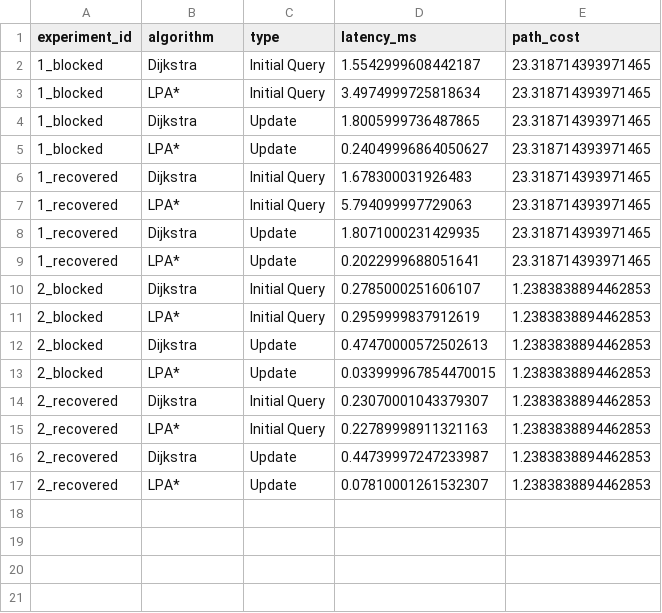
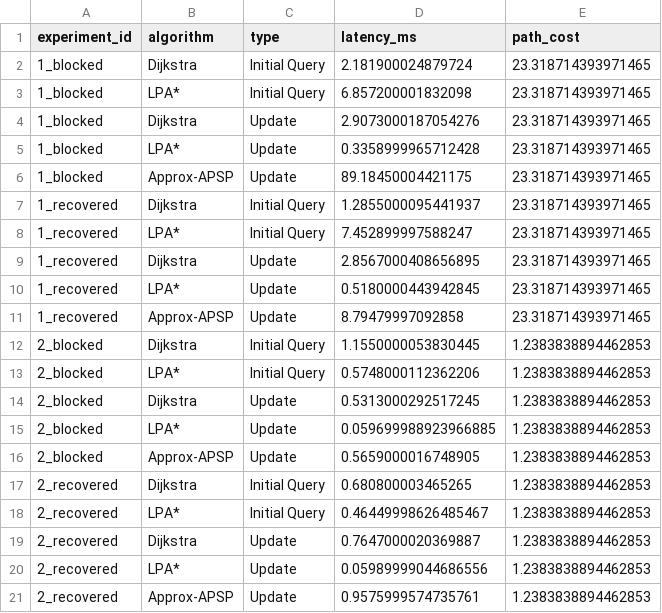
Before and after one commit to S-Hoorain/Karachi-Bus-Network-Dynamic-Transit-Analysis, a CSV file: karachi_final_results.csv, drawn as a sheet.

Commit message:
Update Approx-APSP implementation and tests; document performance behavior in README

```diff
--- a/karachi_final_results.csv
+++ b/karachi_final_results.csv
@@ -1,17 +1,21 @@
 experiment_id,algorithm,type,latency_ms,path_cost
-1_blocked,Dijkstra,Initial Query,1.5542999608442187,23.318714393971465
-1_blocked,LPA*,Initial Query,3.4974999725818634,23.318714393971465
-1_blocked,Dijkstra,Update,1.8005999736487865,23.318714393971465
-1_blocked,LPA*,Update,0.24049996864050627,23.318714393971465
-1_recovered,Dijkstra,Initial Query,1.678300031926483,23.318714393971465
-1_recovered,LPA*,Initial Query,5.794099997729063,23.318714393971465
-1_recovered,Dijkstra,Update,1.8071000231429935,23.318714393971465
-1_recovered,LPA*,Update,0.2022999688051641,23.318714393971465
-2_blocked,Dijkstra,Initial Query,0.2785000251606107,1.2383838894462853
-2_blocked,LPA*,Initial Query,0.2959999837912619,1.2383838894462853
-2_blocked,Dijkstra,Update,0.47470000572502613,1.2383838894462853
-2_blocked,LPA*,Update,0.033999967854470015,1.2383838894462853
-2_recovered,Dijkstra,Initial Query,0.23070001043379307,1.2383838894462853
-2_recovered,LPA*,Initial Query,0.22789998911321163,1.2383838894462853
-2_recovered,Dijkstra,Update,0.44739997247233987,1.2383838894462853
-2_recovered,LPA*,Update,0.07810001261532307,1.2383838894462853
+1_blocked,Dijkstra,Initial Query,2.181900024879724,23.318714393971465
+1_blocked,LPA*,Initial Query,6.857200001832098,23.318714393971465
+1_blocked,Dijkstra,Update,2.9073000187054276,23.318714393971465
+1_blocked,LPA*,Update,0.3358999965712428,23.318714393971465
+1_blocked,Approx-APSP,Update,89.18450004421175,23.318714393971465
+1_recovered,Dijkstra,Initial Query,1.2855000095441937,23.318714393971465
+1_recovered,LPA*,Initial Query,7.452899997588247,23.318714393971465
+1_recovered,Dijkstra,Update,2.8567000408656895,23.318714393971465
+1_recovered,LPA*,Update,0.5180000443942845,23.318714393971465
+1_recovered,Approx-APSP,Update,8.79479997092858,23.318714393971465
+2_blocked,Dijkstra,Initial Query,1.1550000053830445,1.2383838894462853
+2_blocked,LPA*,Initial Query,0.5748000112362206,1.2383838894462853
+2_blocked,Dijkstra,Update,0.5313000292517245,1.2383838894462853
+2_blocked,LPA*,Update,0.059699988923966885,1.2383838894462853
+2_blocked,Approx-APSP,Update,0.5659000016748905,1.2383838894462853
+2_recovered,Dijkstra,Initial Query,0.680800003465265,1.2383838894462853
+2_recovered,LPA*,Initial Query,0.46449998626485467,1.2383838894462853
+2_recovered,Dijkstra,Update,0.7647000020369887,1.2383838894462853
+2_recovered,LPA*,Update,0.05989999044686556,1.2383838894462853
+2_recovered,Approx-APSP,Update,0.9575999574735761,1.2383838894462853
```
Also changed, not shown: 3 other files.
